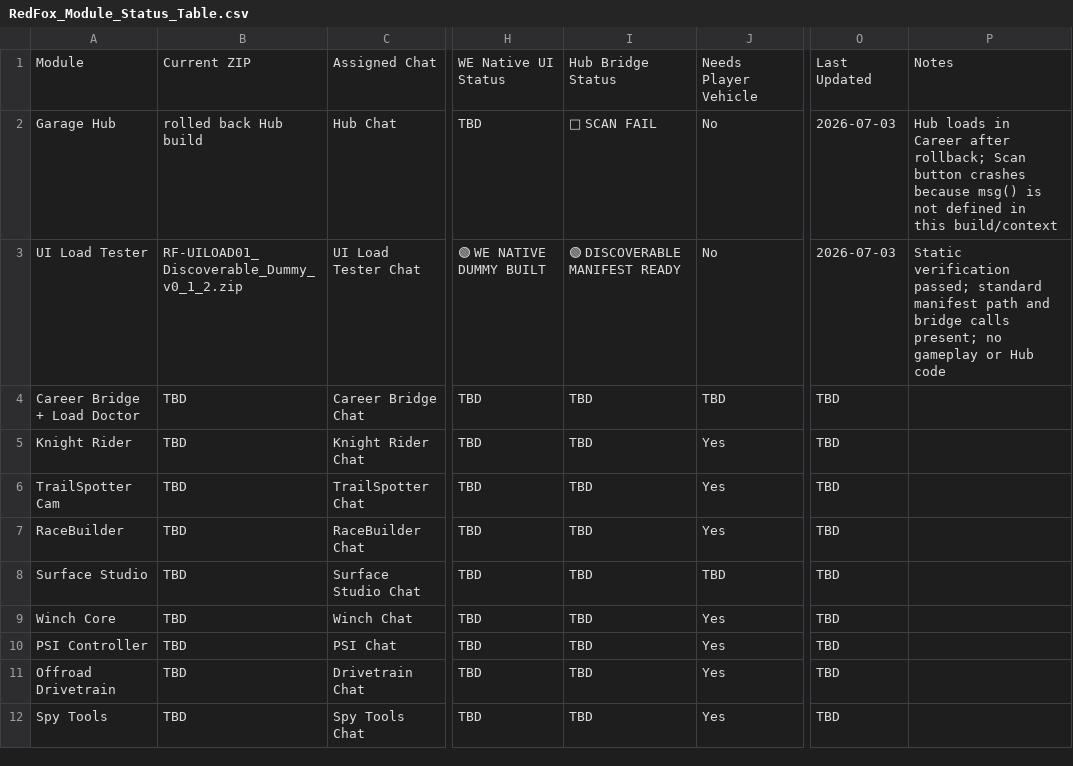
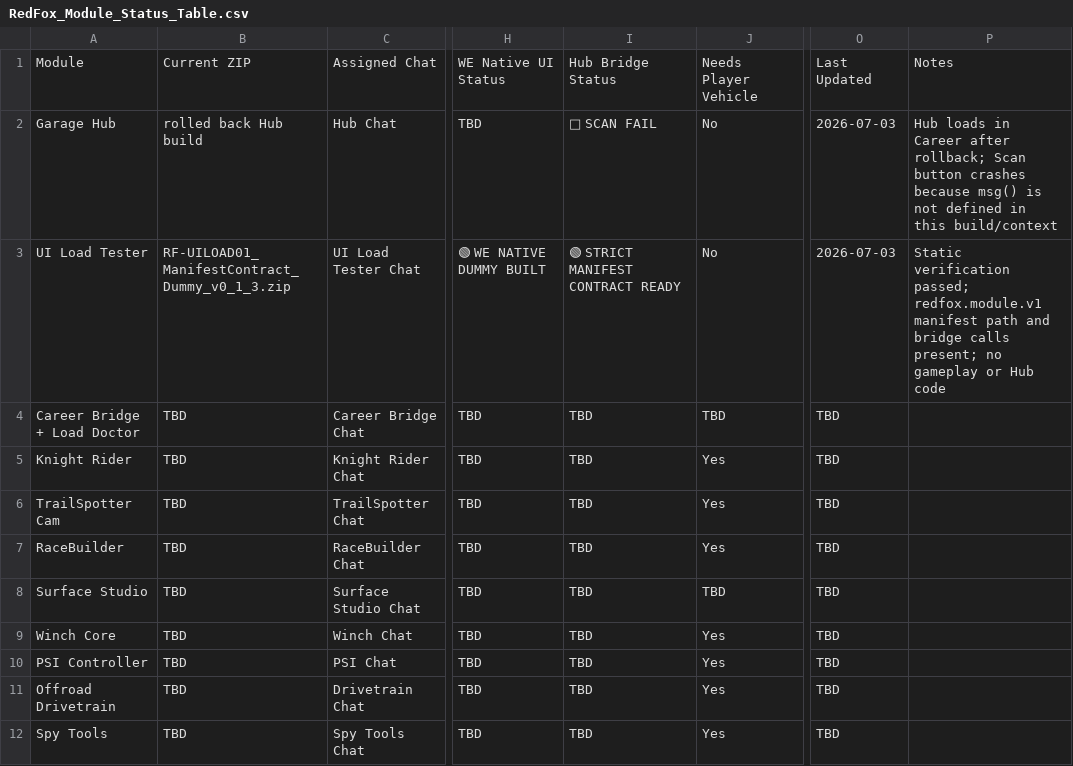
Before and after one commit to redfoxtrystman/RedFox_Master_Control, a CSV file: RedFox_Module_Status_Table.csv, drawn as a sheet; only a part is shown, gaps mark what is left out; the diff names each change by its address in the sheet, - before the commit and + after, or states it on an @@ line.

Commit message:
Update UI tester manifest contract v0.1.3

```diff
--- a/RedFox_Module_Status_Table.csv
+++ b/RedFox_Module_Status_Table.csv
-B3: RF-UILOAD01_Discoverable_Dummy_v0_1_2.zip
+B3: RF-UILOAD01_ManifestContract_Dummy_v0_1_3.zip
-I3: 🟢 DISCOVERABLE MANIFEST READY
+I3: 🟢 STRICT MANIFEST CONTRACT READY
-P3: …verification passed; standard manifest path…
+P3: …verification passed; redfox.module.v1 manifest path…
```
